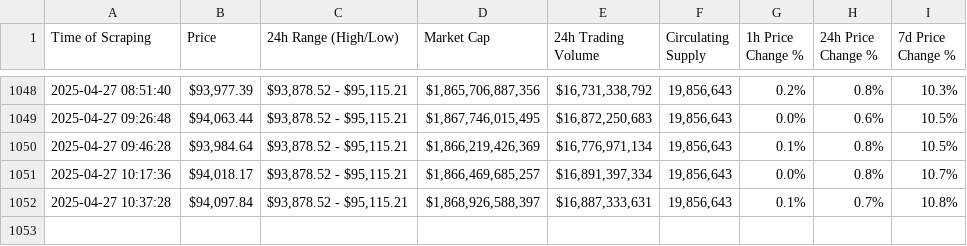
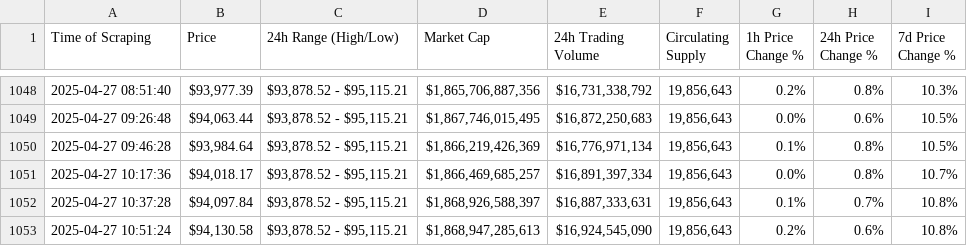
Before and after one commit to Mohamad-El-Kadiry/web_scraping_crypto_project, a CSV file: bitcoin_data.csv, drawn as a sheet; only a part is shown, gaps mark what is left out; the diff names each change by its address in the sheet, - before the commit and + after, or states it on an @@ line.

```diff
--- a/bitcoin_data.csv
+++ b/bitcoin_data.csv
+row 1053: 2025-04-27 10:51:24 | $94,130.58 | $93,878.52 - $95,115.21 | $1,868,947,285,613 | $16,924,545,090 | 19,856,643 | 0.2% | 0.6% | 10.8%
```
